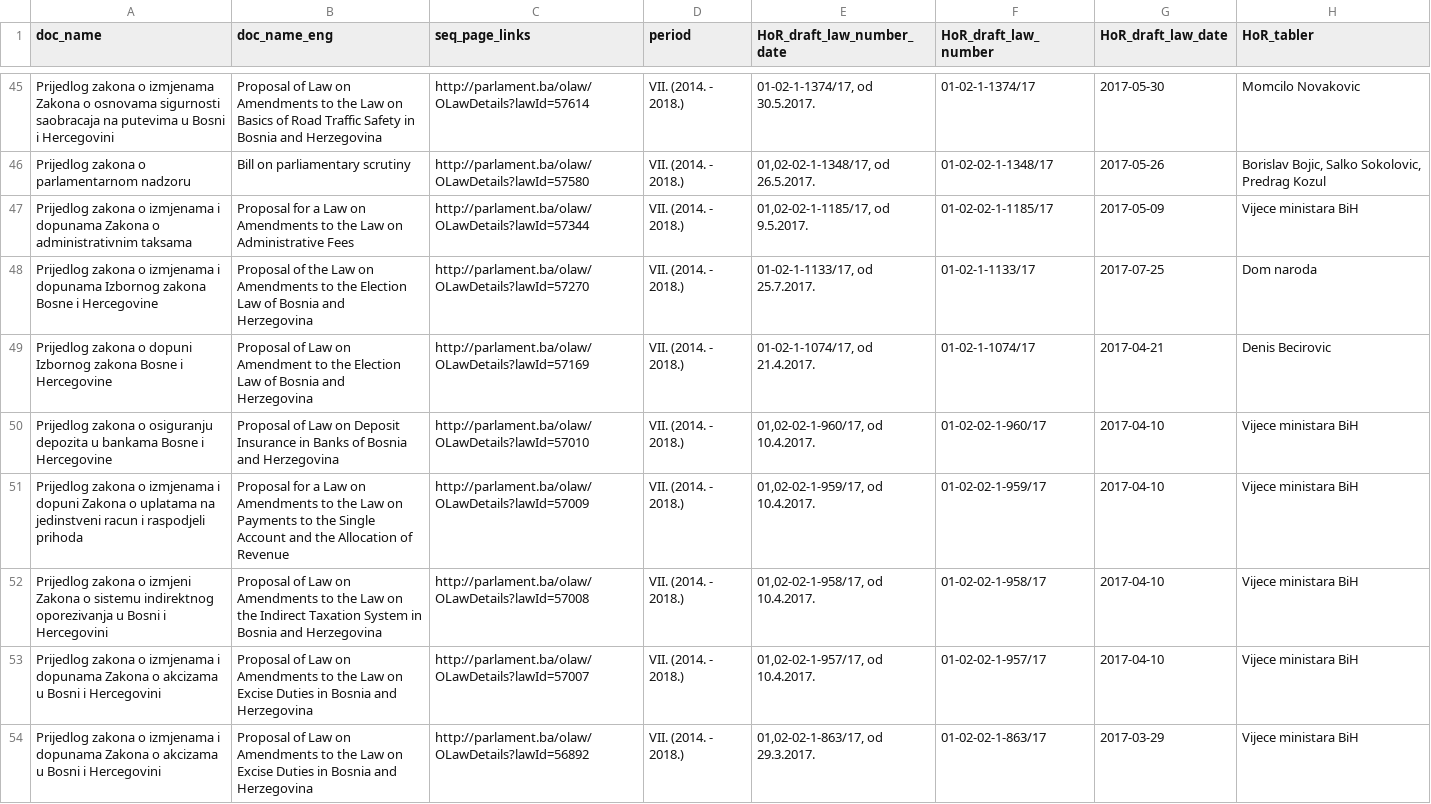
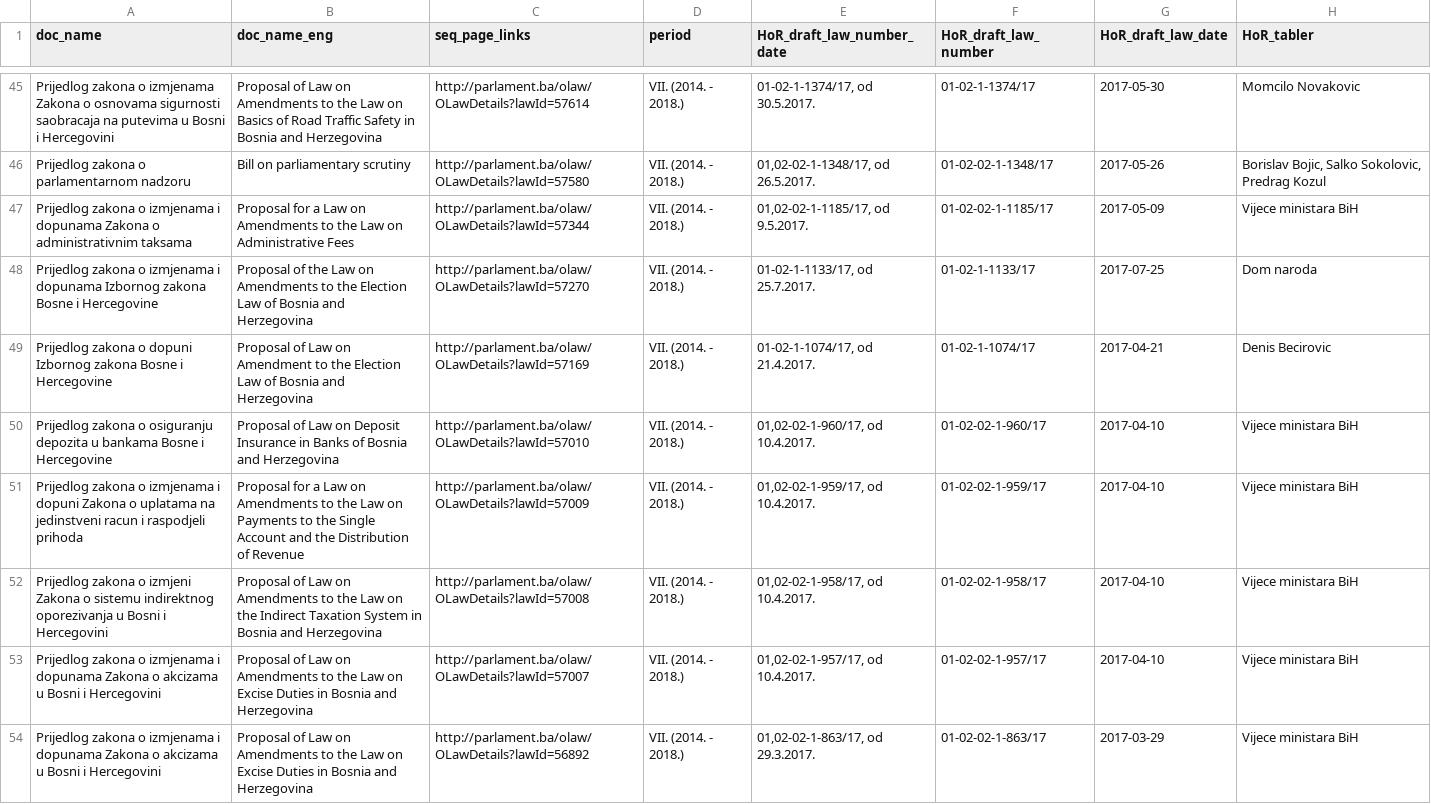
Before and after one commit to werkstattcodes/Bosnia_MP_voting_behavior, a CSV file: data/df_details_all_status_wide.csv, drawn as a sheet; only a part is shown, gaps mark what is left out; the diff covers the shown part only; the diff names each change by its address in the sheet, - before the commit and + after, or states it on an @@ line.

```diff
--- a/data/df_details_all_status_wide.csv
+++ b/data/df_details_all_status_wide.csv
-B51 (doc_name_eng): …and the Allocation of Revenue
+B51 (doc_name_eng): …and the Distribution of Revenue
```
Also changed, not shown: 19 edited cells elsewhere in this file, data/df_members_HoRepresentatives.csv, data/df_members_parliament.csv, 12 other files.
